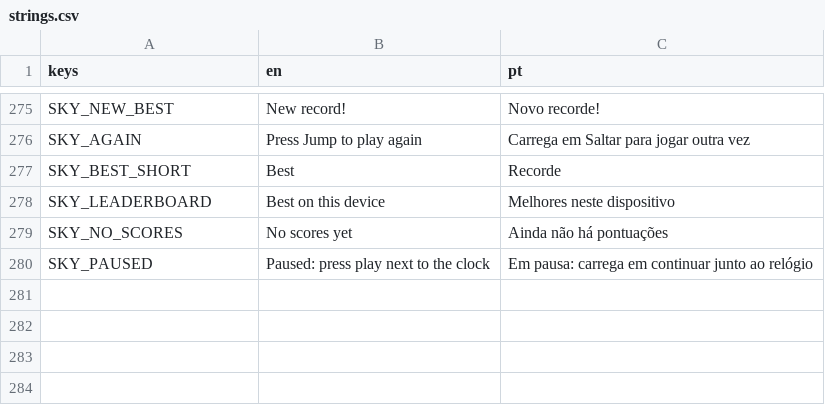
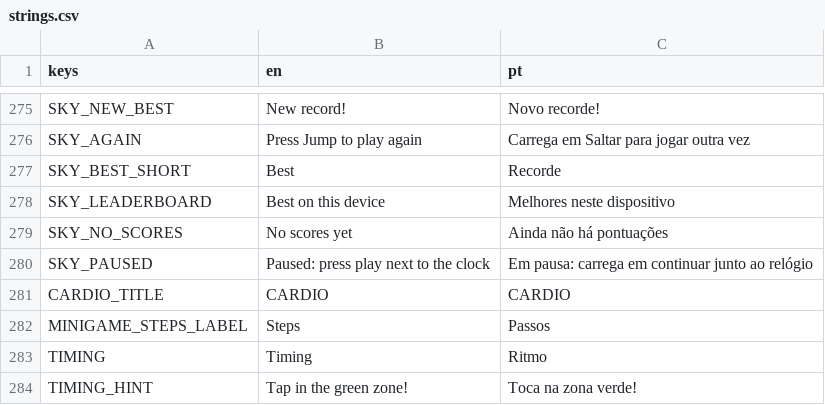
Before and after one commit to RomesQuiet/bio-streams-CMP, a CSV file: translations/strings.csv, drawn as a sheet; only a part is shown, gaps mark what is left out; the diff names each change by its address in the sheet, - before the commit and + after, or states it on an @@ line.

```diff
--- a/translations/strings.csv
+++ b/translations/strings.csv
+row 281: CARDIO_TITLE | CARDIO | CARDIO
+row 282: MINIGAME_STEPS_LABEL | Steps | Passos
+row 283: TIMING | Timing | Ritmo
+row 284: TIMING_HINT | Tap in the green zone! | Toca na zona verde!
```
Also changed, not shown: 13 other files.
